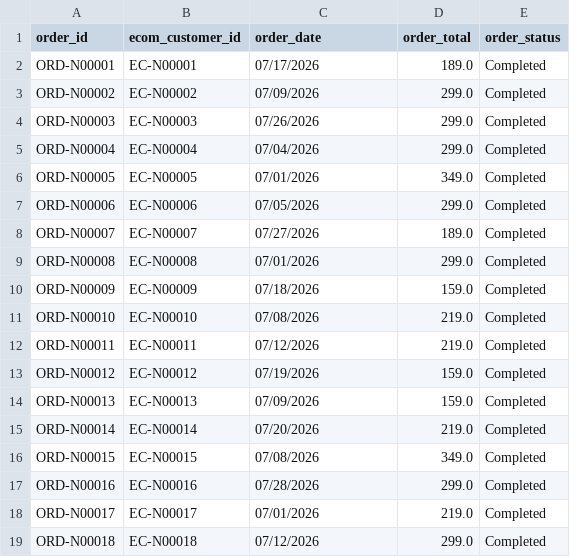
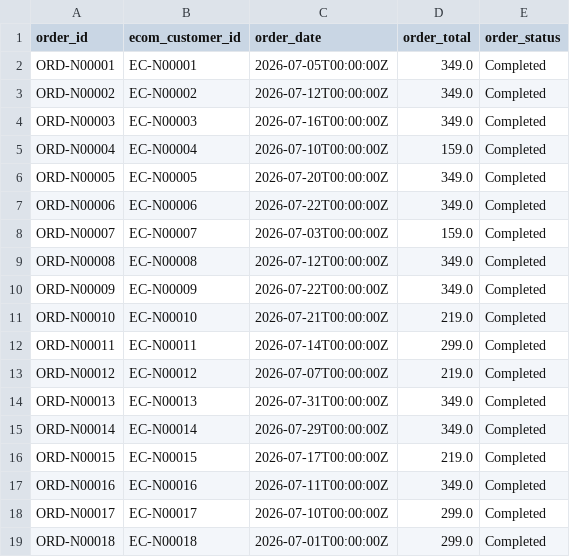
Before and after one commit to bbrookslistengage/mcoc-enablement, a CSV file: static/seed-data/new_orders_july.csv, drawn as a sheet; only a part is shown; the diff covers the shown part only.

Commit message:
fix: regenerate seed data CSVs with updated data model
Updated generate-seed-data.py and regenerated all CSV files to match
the revised LEOptical data model (ecom customers, orders, loyalty,
clinic exams, and july delta files).

```diff
--- a/static/seed-data/new_orders_july.csv
+++ b/static/seed-data/new_orders_july.csv
@@ -1,19 +1,19 @@
 order_id,ecom_customer_id,order_date,order_total,order_status
-ORD-N00001,EC-N00001,07/17/2026,189.0,Completed
-ORD-N00002,EC-N00002,07/09/2026,299.0,Completed
-ORD-N00003,EC-N00003,07/26/2026,299.0,Completed
-ORD-N00004,EC-N00004,07/04/2026,299.0,Completed
-ORD-N00005,EC-N00005,07/01/2026,349.0,Completed
-ORD-N00006,EC-N00006,07/05/2026,299.0,Completed
-ORD-N00007,EC-N00007,07/27/2026,189.0,Completed
-ORD-N00008,EC-N00008,07/01/2026,299.0,Completed
-ORD-N00009,EC-N00009,07/18/2026,159.0,Completed
-ORD-N00010,EC-N00010,07/08/2026,219.0,Completed
-ORD-N00011,EC-N00011,07/12/2026,219.0,Completed
-ORD-N00012,EC-N00012,07/19/2026,159.0,Completed
-ORD-N00013,EC-N00013,07/09/2026,159.0,Completed
-ORD-N00014,EC-N00014,07/20/2026,219.0,Completed
-ORD-N00015,EC-N00015,07/08/2026,349.0,Completed
-ORD-N00016,EC-N00016,07/28/2026,299.0,Completed
-ORD-N00017,EC-N00017,07/01/2026,219.0,Completed
-ORD-N00018,EC-N00018,07/12/2026,299.0,Completed
+ORD-N00001,EC-N00001,2026-07-05T00:00:00Z,349.0,Completed
+ORD-N00002,EC-N00002,2026-07-12T00:00:00Z,349.0,Completed
+ORD-N00003,EC-N00003,2026-07-16T00:00:00Z,349.0,Completed
+ORD-N00004,EC-N00004,2026-07-10T00:00:00Z,159.0,Completed
+ORD-N00005,EC-N00005,2026-07-20T00:00:00Z,349.0,Completed
+ORD-N00006,EC-N00006,2026-07-22T00:00:00Z,349.0,Completed
+ORD-N00007,EC-N00007,2026-07-03T00:00:00Z,159.0,Completed
+ORD-N00008,EC-N00008,2026-07-12T00:00:00Z,349.0,Completed
+ORD-N00009,EC-N00009,2026-07-22T00:00:00Z,349.0,Completed
+ORD-N00010,EC-N00010,2026-07-21T00:00:00Z,219.0,Completed
+ORD-N00011,EC-N00011,2026-07-14T00:00:00Z,299.0,Completed
+ORD-N00012,EC-N00012,2026-07-07T00:00:00Z,219.0,Completed
+ORD-N00013,EC-N00013,2026-07-31T00:00:00Z,349.0,Completed
+ORD-N00014,EC-N00014,2026-07-29T00:00:00Z,349.0,Completed
+ORD-N00015,EC-N00015,2026-07-17T00:00:00Z,219.0,Completed
+ORD-N00016,EC-N00016,2026-07-11T00:00:00Z,349.0,Completed
+ORD-N00017,EC-N00017,2026-07-10T00:00:00Z,299.0,Completed
+ORD-N00018,EC-N00018,2026-07-01T00:00:00Z,299.0,Completed
```
Also changed, not shown: 152 edited cells elsewhere in this file, static/seed-data/new_signups_july.csv, 5 other files.
